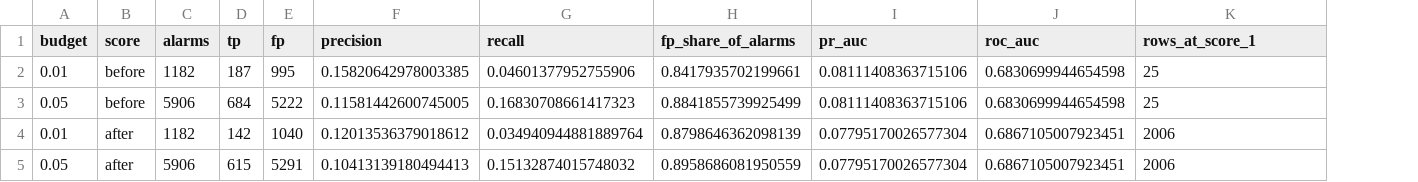
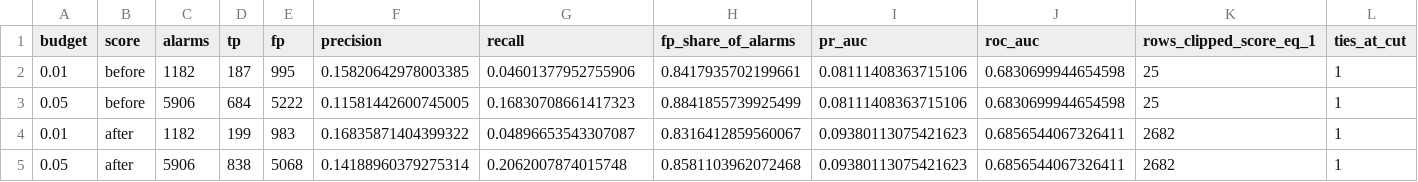
Before and after one commit to rumeysskara/fraud-anomaly-platform, a CSV file: reports/context/fp_impact.csv, drawn as a sheet; removed rows and columns are numbered as before the commit, all else as after; the diff names each change by its address in the sheet, - before the commit and + after, or states it on an @@ line.

```diff
--- a/reports/context/fp_impact.csv
+++ b/reports/context/fp_impact.csv
+column L (ties_at_cut), rows 2-3: 1 | 1
-K1: rows_at_score_1
+K1: rows_clipped_score_eq_1
-row 4: 0.01 | after | 1182 | 142 | 1040 | 0.12013536379018612 | 0.034940944881889764 | 0.8798646362098139 | 0.07795170026577304 | 0.6867105007923451 | 2006
-row 5: 0.05 | after | 5906 | 615 | 5291 | 0.10413139180494413 | 0.15132874015748032 | 0.8958686081950559 | 0.07795170026577304 | 0.6867105007923451 | 2006
+row 4: 0.01 | after | 1182 | 199 | 983 | 0.16835871404399322 | 0.04896653543307087 | 0.8316412859560067 | 0.09380113075421623 | 0.6856544067326411 | 2682 | 1
+row 5: 0.05 | after | 5906 | 838 | 5068 | 0.14188960379275314 | 0.2062007874015748 | 0.8581103962072468 | 0.09380113075421623 | 0.6856544067326411 | 2682 | 1
```
Also changed, not shown: reports/context/ablation.csv, reports/context/rule_coverage.csv, 35 other files.
